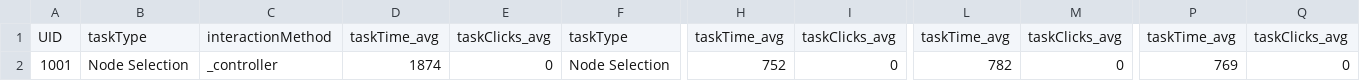
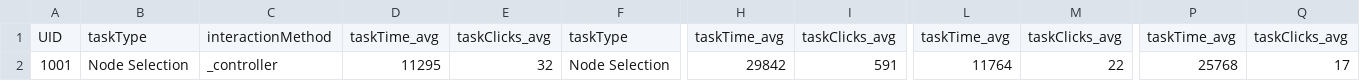
Before and after one commit to AppliedPerceptionLab/VRNConnect, a CSV file: Assets/results.csv, drawn as a sheet; only a part is shown, gaps mark what is left out; the diff names each change by its address in the sheet, - before the commit and + after, or states it on an @@ line.

```diff
--- a/Assets/results.csv
+++ b/Assets/results.csv
-D2: 1874
+D2: 11295
-E2: 0
+E2: 32
-H2: 752
+H2: 29842
-I2: 0
+I2: 591
-L2: 782
+L2: 11764
-M2: 0
+M2: 22
-P2: 769
+P2: 25768
-Q2: 0
+Q2: 17
```
Also changed, not shown: 6 other files.
